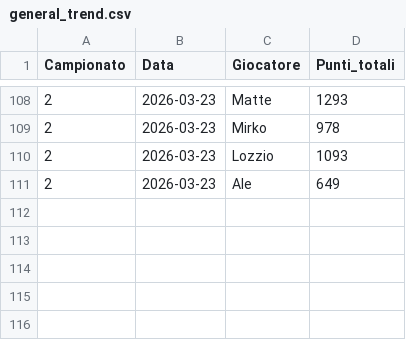
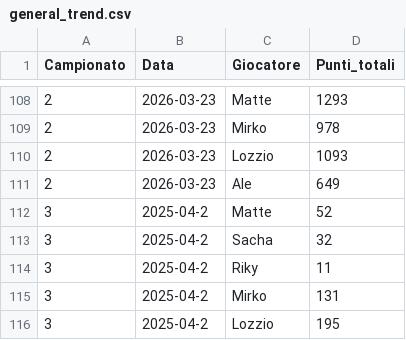
Before and after one commit to matte995/risiko-championship.github.io, a CSV file: js/statistiche/chart1/general_trend.csv, drawn as a sheet; only a part is shown, gaps mark what is left out.

```diff
--- a/js/statistiche/chart1/general_trend.csv
+++ b/js/statistiche/chart1/general_trend.csv
@@ -111 +111,6 @@ Campionato,Data,Giocatore,Punti_totali
 2,2026-03-23,Ale,649
+3,2025-04-2,Matte,52
+3,2025-04-2,Sacha,32
+3,2025-04-2,Riky,11
+3,2025-04-2,Mirko,131
+3,2025-04-2,Lozzio,195
```
Also changed, not shown: js/statistiche/chart2/objective_points.csv, js/statistiche/chart3/total_points.csv, 5 other files.
